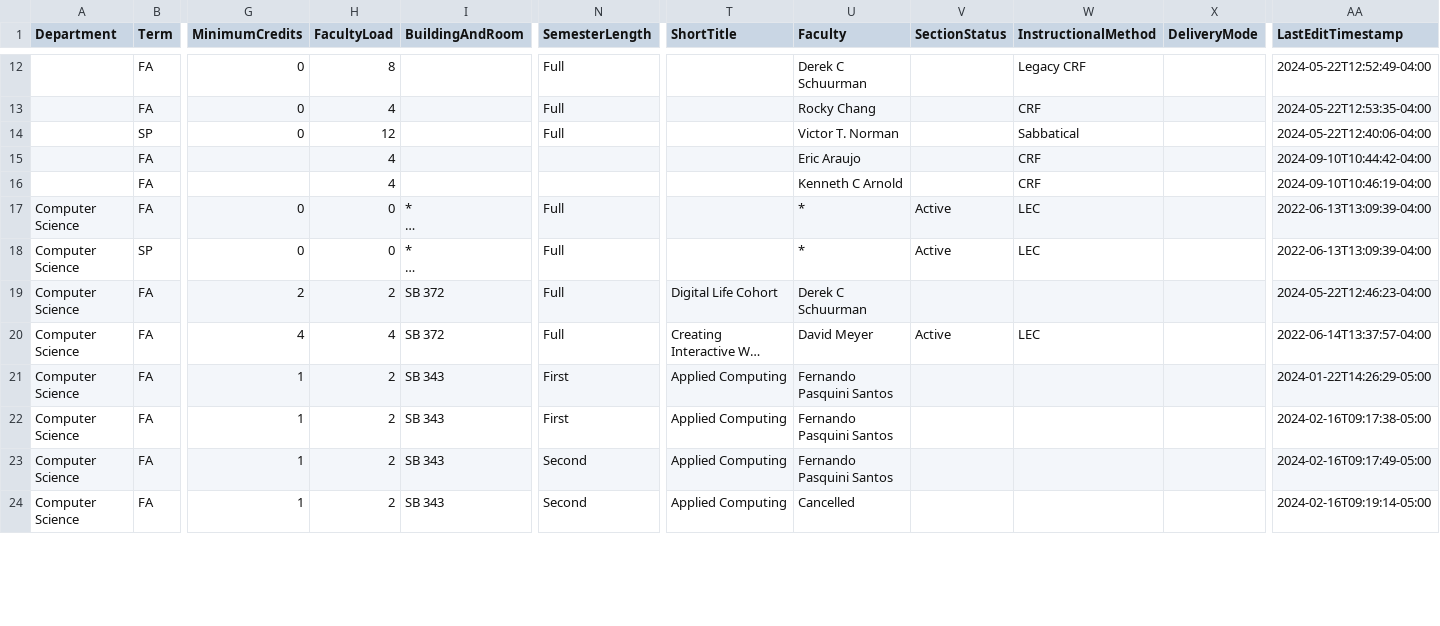
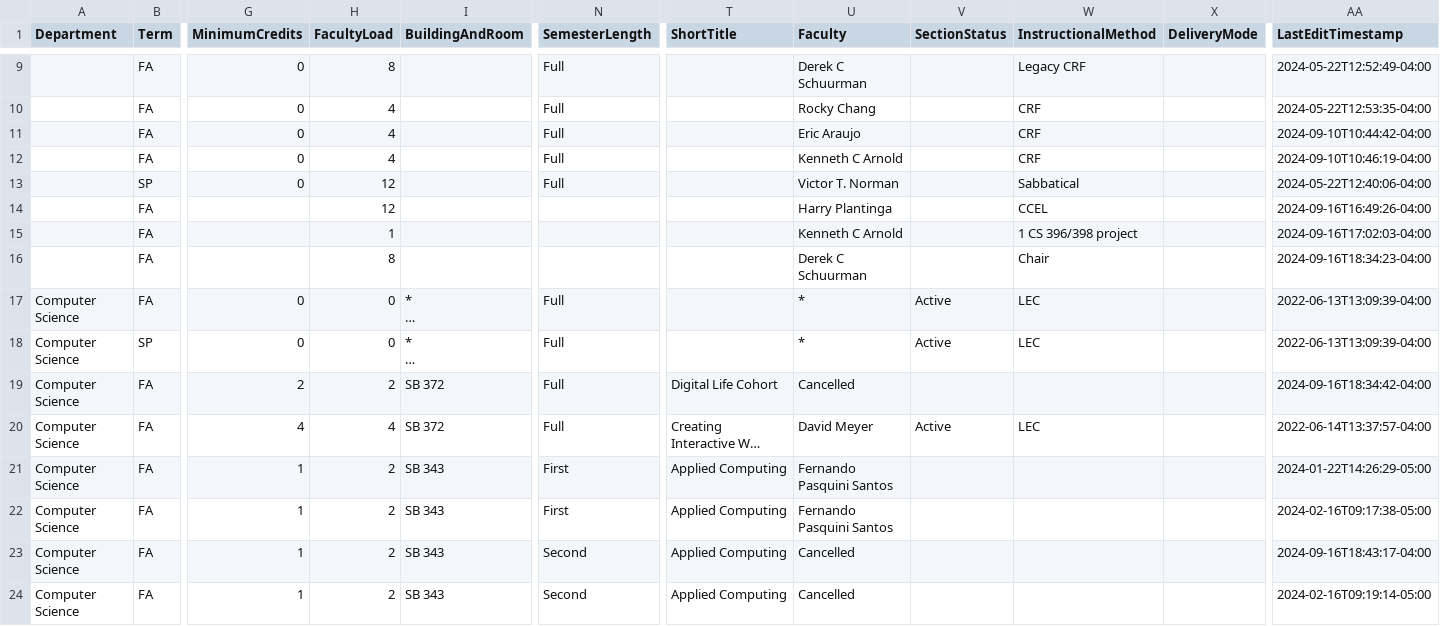
Before and after one commit to kvlinden/kvlinden.github.io, a CSV file: data/full_schedule_2025.csv, drawn as a sheet; only a part is shown, gaps mark what is left out; long unchanged cells end in …; removed rows and columns are numbered as before the commit, all else as after; rows hold the shown columns only; the diff covers the shown part only; the diff names each change by its address in the sheet, - before the commit and + after, or states it on an @@ line.

Commit message:
rebuilt 2025 schedule without MDS

```diff
--- a/data/full_schedule_2025.csv
+++ b/data/full_schedule_2025.csv
+row 11:  | FA | 0 | 4 |  | Full |  | Eric Araujo |  | CRF |  | 2024-09-10T10:44:42-04:00
+row 12:  | FA | 0 | 4 |  | Full |  | Kenneth C Arnold |  | CRF |  | 2024-09-10T10:46:19-04:00
-row 15:  | FA |  | 4 |  |  |  | Eric Araujo |  | CRF |  | 2024-09-10T10:44:42-04:00
+row 14:  | FA |  | 12 |  |  |  | Harry Plantinga |  | CCEL |  | 2024-09-16T16:49:26-04:00
-H15 (FacultyLoad): 4
+H15 (FacultyLoad): 1
-W15 (InstructionalMethod): CRF
+W15 (InstructionalMethod): 1 CS 396/398 project
-AA15 (LastEditTimestamp): 2024-09-10T10:46:19-04:00
+AA15 (LastEditTimestamp): 2024-09-16T17:02:03-04:00
+row 16:  | FA |  | 8 |  |  |  | Derek C Schuurman |  | Chair |  | 2024-09-16T18:34:23-04:00
-U19 (Faculty): Derek C Schuurman
+U19 (Faculty): Cancelled
-AA19 (LastEditTimestamp): 2024-05-22T12:46:23-04:00
+AA19 (LastEditTimestamp): 2024-09-16T18:34:42-04:00
-U23 (Faculty): Fernando Pasquini Santos
+U23 (Faculty): Cancelled
-AA23 (LastEditTimestamp): 2024-02-16T09:17:49-05:00
+AA23 (LastEditTimestamp): 2024-09-16T18:43:17-04:00
```
Also changed, not shown: 3 removed rows and 76 edited cells elsewhere in this file.
